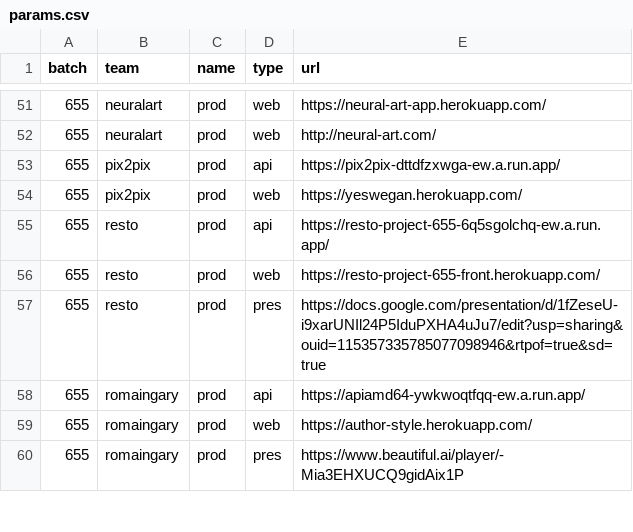
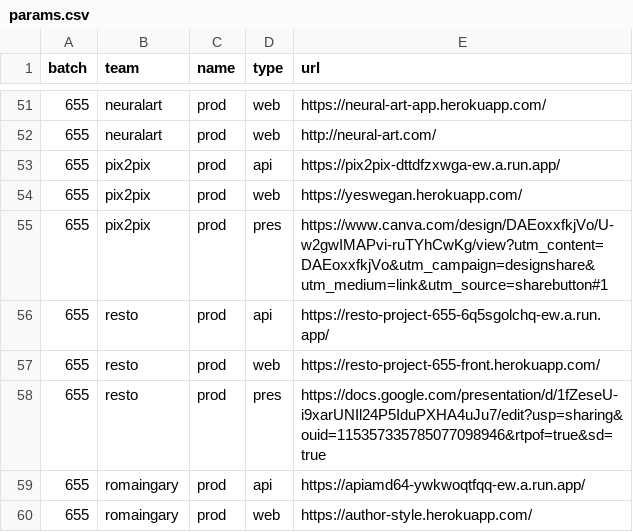
Before and after one commit to gmanchon/wagon-awake, a CSV file: params.csv, drawn as a sheet; only a part is shown, gaps mark what is left out; the shorter side is filled out with more unchanged rows.

Commit message:
add pres

```diff
--- a/params.csv
+++ b/params.csv
@@ -54,2 +54,3 @@ batch, team,         name,     type,   url
 655,   pix2pix,      prod,     web,    https://yeswegan.herokuapp.com/
+655,   pix2pix,      prod,     pres,   https://www.canva.com/design/DAEoxxfkjVo/U-w2gwIMAPvi-ruTYhCwKg/view?utm_content=DAEoxxfkjVo&utm_campaign=designshare&utm_medium=link&utm_source=sharebutton#1
 655,   resto,        prod,     api,    https://resto-project-655-6q5sgolchq-ew.a.run.app/
```
